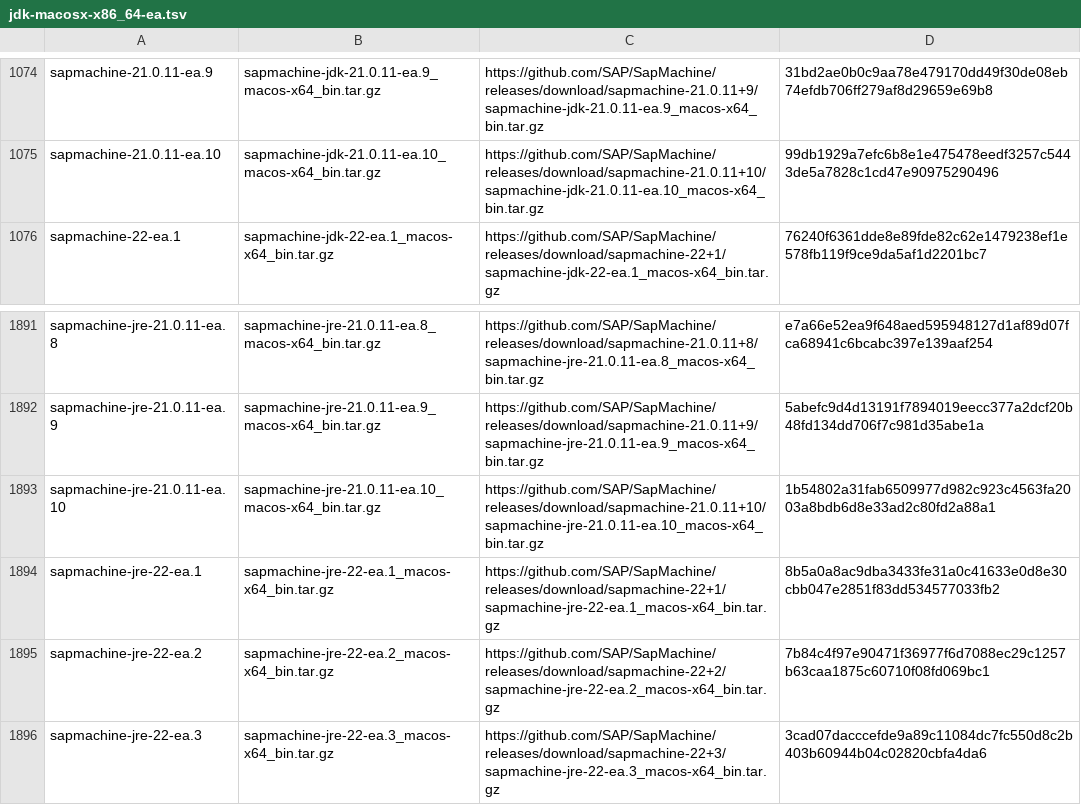
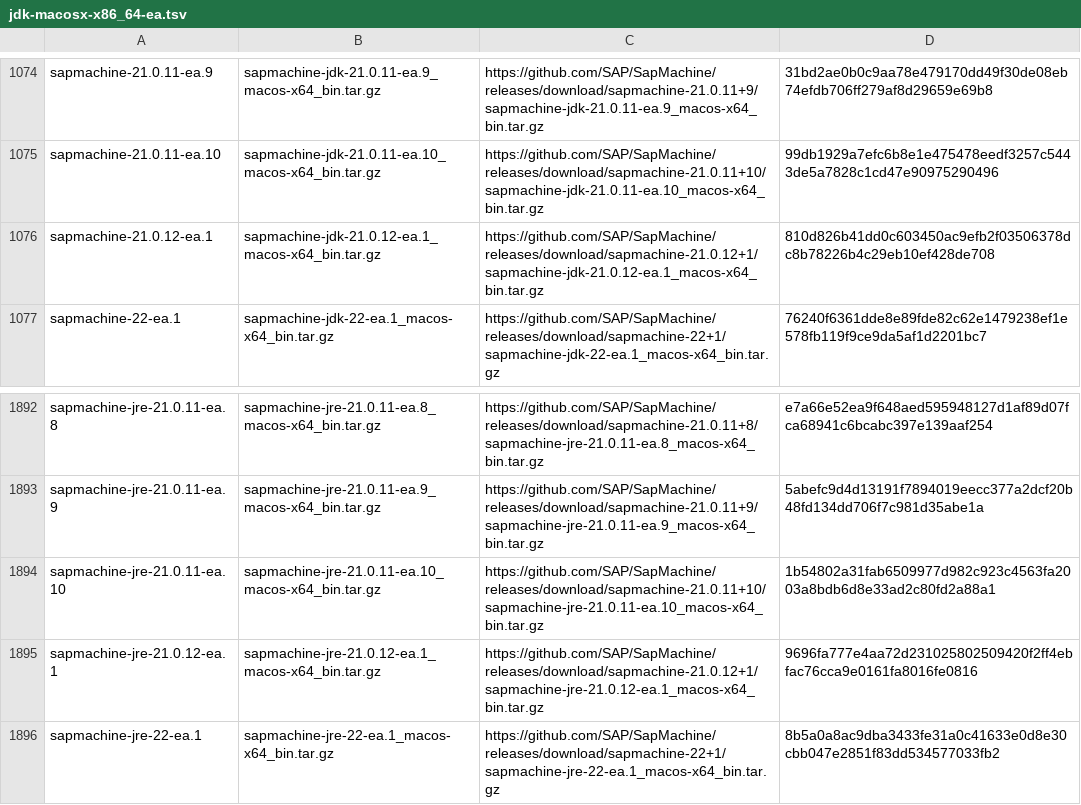
Before and after one commit to halcyon/asdf-java, a TSV file: data/jdk-macosx-x86_64-ea.tsv, drawn as a sheet; only a part is shown, gaps mark what is left out; the shorter side is filled out with more unchanged rows.

```diff
--- a/data/jdk-macosx-x86_64-ea.tsv
+++ b/data/jdk-macosx-x86_64-ea.tsv
@@ -1075,2 +1075,3 @@ sapmachine-21.0.11-ea.9	sapmachine-jdk-21.0.11-ea.9_macos-x64_bin.tar.gz	https:/
 sapmachine-21.0.11-ea.10	sapmachine-jdk-21.0.11-ea.10_macos-x64_bin.tar.gz	https://github.com/SAP/SapMachine/releases/download/sapmachine-21.0.11+10/sapmachine-jdk-21.0.11-ea.10_macos-x64_bin.tar.gz	99db1929a7efc6b8e1e475478eedf3257c5443de5a7828c1cd47e90975290496
+sapmachine-21.0.12-ea.1	sapmachine-jdk-21.0.12-ea.1_macos-x64_bin.tar.gz	https://github.com/SAP/SapMachine/releases/download/sapmachine-21.0.12+1/sapmachine-jdk-21.0.12-ea.1_macos-x64_bin.tar.gz	810d826b41dd0c603450ac9efb2f03506378dc8b78226b4c29eb10ef428de708
 sapmachine-22-ea.1	sapmachine-jdk-22-ea.1_macos-x64_bin.tar.gz	https://github.com/SAP/SapMachine/releases/download/sapmachine-22+1/sapmachine-jdk-22-ea.1_macos-x64_bin.tar.gz	76240f6361dde8e89fde82c62e1479238ef1e578fb119f9ce9da5af1d2201bc7
@@ -1893,2 +1894,3 @@ sapmachine-jre-21.0.11-ea.9	sapmachine-jre-21.0.11-ea.9_macos-x64_bin.tar.gz	htt
 sapmachine-jre-21.0.11-ea.10	sapmachine-jre-21.0.11-ea.10_macos-x64_bin.tar.gz	https://github.com/SAP/SapMachine/releases/download/sapmachine-21.0.11+10/sapmachine-jre-21.0.11-ea.10_macos-x64_bin.tar.gz	1b54802a31fab6509977d982c923c4563fa2003a8bdb6d8e33ad2c80fd2a88a1
+sapmachine-jre-21.0.12-ea.1	sapmachine-jre-21.0.12-ea.1_macos-x64_bin.tar.gz	https://github.com/SAP/SapMachine/releases/download/sapmachine-21.0.12+1/sapmachine-jre-21.0.12-ea.1_macos-x64_bin.tar.gz	9696fa777e4aa72d231025802509420f2ff4ebfac76cca9e0161fa8016fe0816
 sapmachine-jre-22-ea.1	sapmachine-jre-22-ea.1_macos-x64_bin.tar.gz	https://github.com/SAP/SapMachine/releases/download/sapmachine-22+1/sapmachine-jre-22-ea.1_macos-x64_bin.tar.gz	8b5a0a8ac9dba3433fe31a0c41633e0d8e30cbb047e2851f83dd534577033fb2
```
Also changed, not shown: data/jdk-linux-aarch64-ea.tsv, data/jdk-linux-x86_64-ea.tsv, 3 other files.
